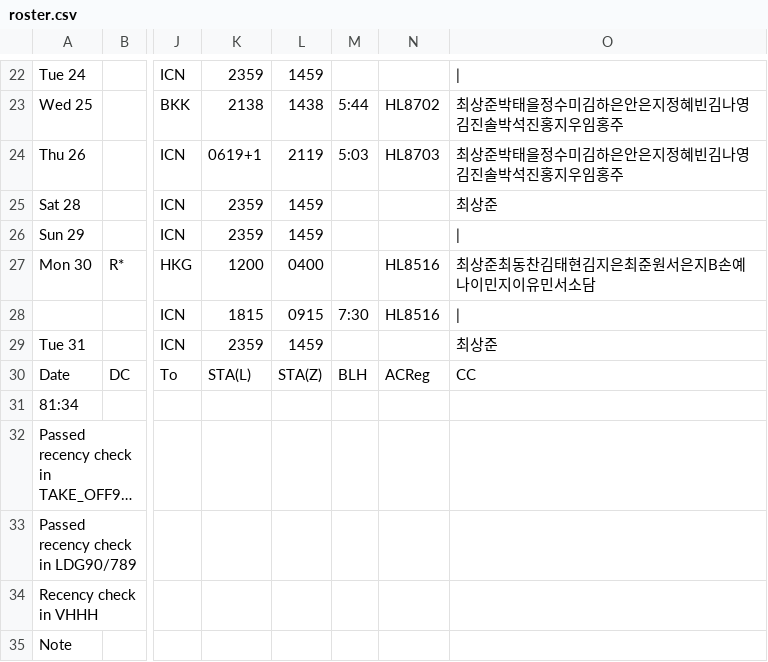
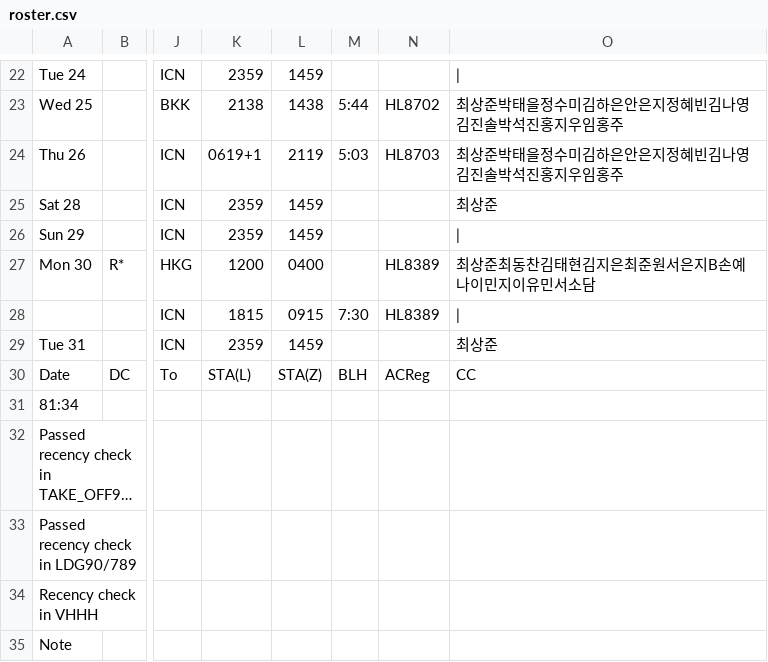
Before and after one commit to csj773/roster-sj, a CSV file: public/roster.csv, drawn as a sheet; only a part is shown, gaps mark what is left out; long unchanged cells end in …; the diff names each change by its address in the sheet, - before the commit and + after, or states it on an @@ line.

```diff
--- a/public/roster.csv
+++ b/public/roster.csv
-N27:N28: HL8516
+N27:N28: HL8389
```
Also changed, not shown: 1 other file.
